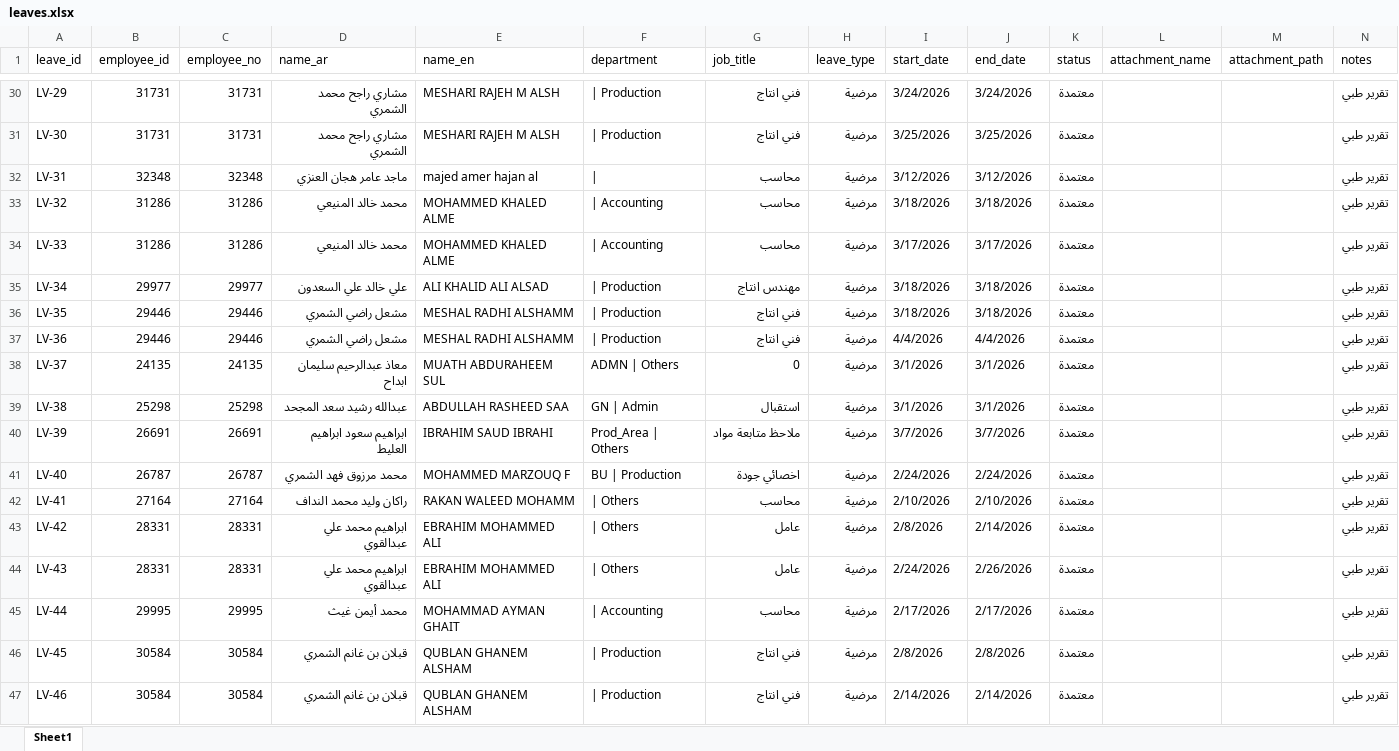
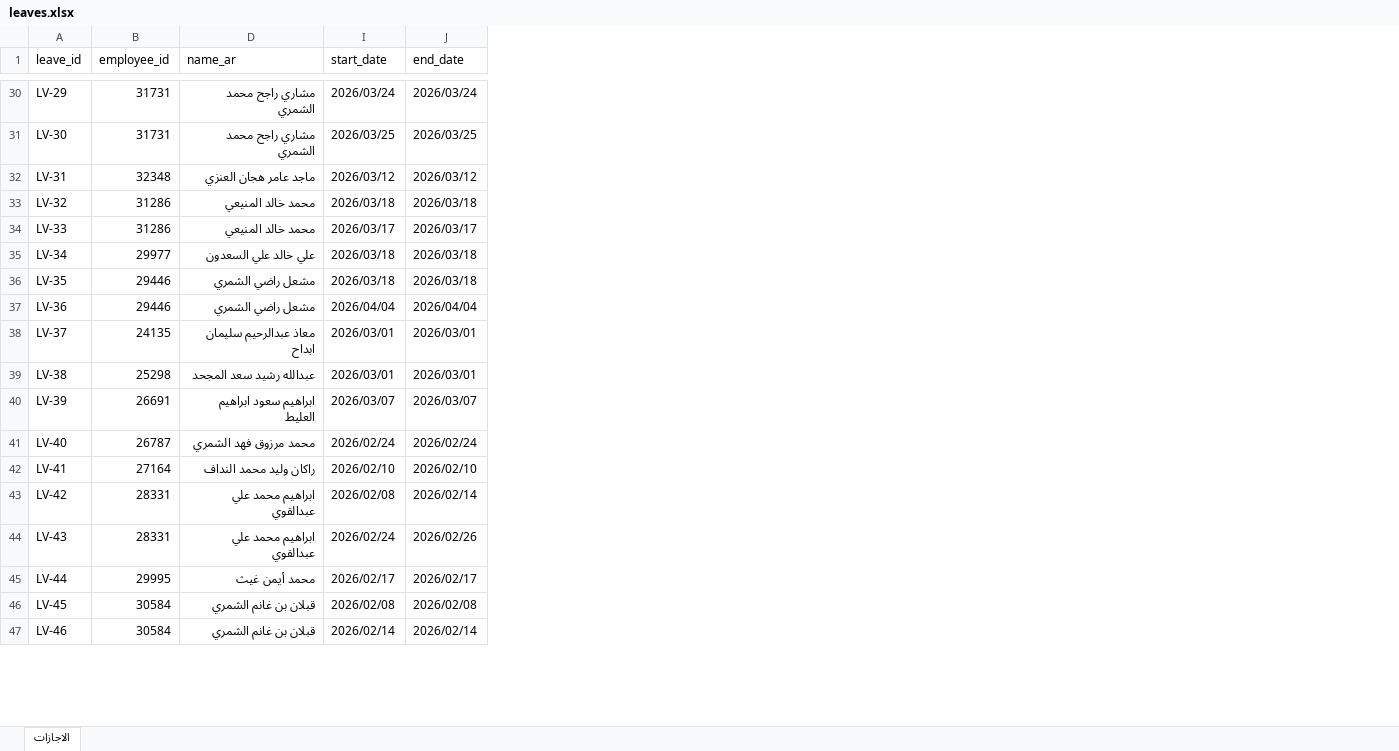
Before and after one commit to sobhyco20/attendance-report, an Excel workbook: data/leaves.xlsx, sheet الاجازات, drawn as a sheet; only a part is shown, gaps mark what is left out; values as stored, in another font and other column widths than the file's, no cell formats; charts and pictures and table styles not drawn; removed rows and columns are numbered as before the commit, all else as after; the diff covers the shown part only; the diff names each change by its address in the sheet, - before the commit and + after, or states it on an @@ line.

Commit message:
Update leaves.xlsx from Google Sheet

```diff
--- a/data/leaves.xlsx (sheet الاجازات)
+++ b/data/leaves.xlsx (sheet الاجازات)
-sheet tab: Sheet1
+sheet tab: الاجازات
@@ column C (employee_no) hidden, rows 30-47: 31731 | 31731 | 32348 | 31286 | 31286 | 29977 | 29446 | 29446 | 24135 | 25298 | 26691 | 26787 | 27164 | 28331 | 28331 | 29995 | 30584 | 30584 @@
@@ column E (name_en) hidden, rows 30-47: MESHARI RAJEH M ALSH | MESHARI RAJEH M ALSH | majed amer hajan al | MOHAMMED KHALED ALME | MOHAMMED KHALED ALME | ALI KHALID ALI ALSAD | MESHAL RADHI ALSHAMM | MESHAL RADHI ALSHAMM | MUATH ABDURAHEEM SUL | ABDULLAH RASHEED SAA | IBRAHIM SAUD IBRAHI | MOHAMMED MARZOUQ F | RAKAN WALEED MOHAMM | EBRAHIM MOHAMMED ALI | EBRAHIM MOHAMMED ALI | MOHAMMAD AYMAN GHAIT | QUBLAN GHANEM ALSHAM | QUBLAN GHANEM ALSHAM @@
@@ column F (department) hidden, rows 30-47: | Production | | Production | | | | Accounting | | Accounting | | Production | | Production | | Production | ADMN | Others | GN | Admin | Prod_Area | Others | BU | Production | | Others | | Others | | Others | | Accounting | | Production | | Production @@
@@ column G (job_title) hidden, rows 30-47: فني انتاج | فني انتاج | محاسب | محاسب | محاسب | مهندس انتاج | فني انتاج | فني انتاج | 0 | استقبال | ملاحظ متابعة مواد | اخصائي جودة | محاسب | عامل | عامل | محاسب | فني انتاج | فني انتاج @@
@@ column H (leave_type) hidden, rows 30-47: all مرضية @@
@@ column K (status) hidden, rows 30-47: all معتمدة @@
@@ column L (attachment_name) hidden, empty @@
@@ column M (attachment_path) hidden, empty @@
@@ column N (notes) hidden, rows 30-47: all تقرير طبي @@
-I30 (start_date): 3/24/2026
+I30 (start_date): 2026/03/24
-J30 (end_date): 3/24/2026
+J30 (end_date): 2026/03/24
-I31 (start_date): 3/25/2026
+I31 (start_date): 2026/03/25
-J31 (end_date): 3/25/2026
+J31 (end_date): 2026/03/25
-I32 (start_date): 3/12/2026
+I32 (start_date): 2026/03/12
-J32 (end_date): 3/12/2026
+J32 (end_date): 2026/03/12
-I33 (start_date): 3/18/2026
+I33 (start_date): 2026/03/18
-J33 (end_date): 3/18/2026
+J33 (end_date): 2026/03/18
-I34 (start_date): 3/17/2026
+I34 (start_date): 2026/03/17
-J34 (end_date): 3/17/2026
+J34 (end_date): 2026/03/17
-I35:I36 (start_date): 3/18/2026
+I35:I36 (start_date): 2026/03/18
-J35:J36 (end_date): 3/18/2026
+J35:J36 (end_date): 2026/03/18
-I37 (start_date): 4/4/2026
+I37 (start_date): 2026/04/04
-J37 (end_date): 4/4/2026
+J37 (end_date): 2026/04/04
-I38:I39 (start_date): 3/1/2026
+I38:I39 (start_date): 2026/03/01
-J38:J39 (end_date): 3/1/2026
+J38:J39 (end_date): 2026/03/01
-I40 (start_date): 3/7/2026
+I40 (start_date): 2026/03/07
-J40 (end_date): 3/7/2026
+J40 (end_date): 2026/03/07
-I41 (start_date): 2/24/2026
+I41 (start_date): 2026/02/24
-J41 (end_date): 2/24/2026
+J41 (end_date): 2026/02/24
-I42 (start_date): 2/10/2026
+I42 (start_date): 2026/02/10
-J42 (end_date): 2/10/2026
+J42 (end_date): 2026/02/10
-I43 (start_date): 2/8/2026
+I43 (start_date): 2026/02/08
-J43 (end_date): 2/14/2026
+J43 (end_date): 2026/02/14
-I44 (start_date): 2/24/2026
+I44 (start_date): 2026/02/24
-J44 (end_date): 2/26/2026
+J44 (end_date): 2026/02/26
-I45 (start_date): 2/17/2026
+I45 (start_date): 2026/02/17
-J45 (end_date): 2/17/2026
+J45 (end_date): 2026/02/17
-I46 (start_date): 2/8/2026
+I46 (start_date): 2026/02/08
-J46 (end_date): 2/8/2026
+J46 (end_date): 2026/02/08
-I47 (start_date): 2/14/2026
+I47 (start_date): 2026/02/14
-J47 (end_date): 2/14/2026
+J47 (end_date): 2026/02/14
```
Also changed, not shown: 317 added rows and 1324 edited cells elsewhere in this sheet, cell formats, hidden cells, charts or pictures.
